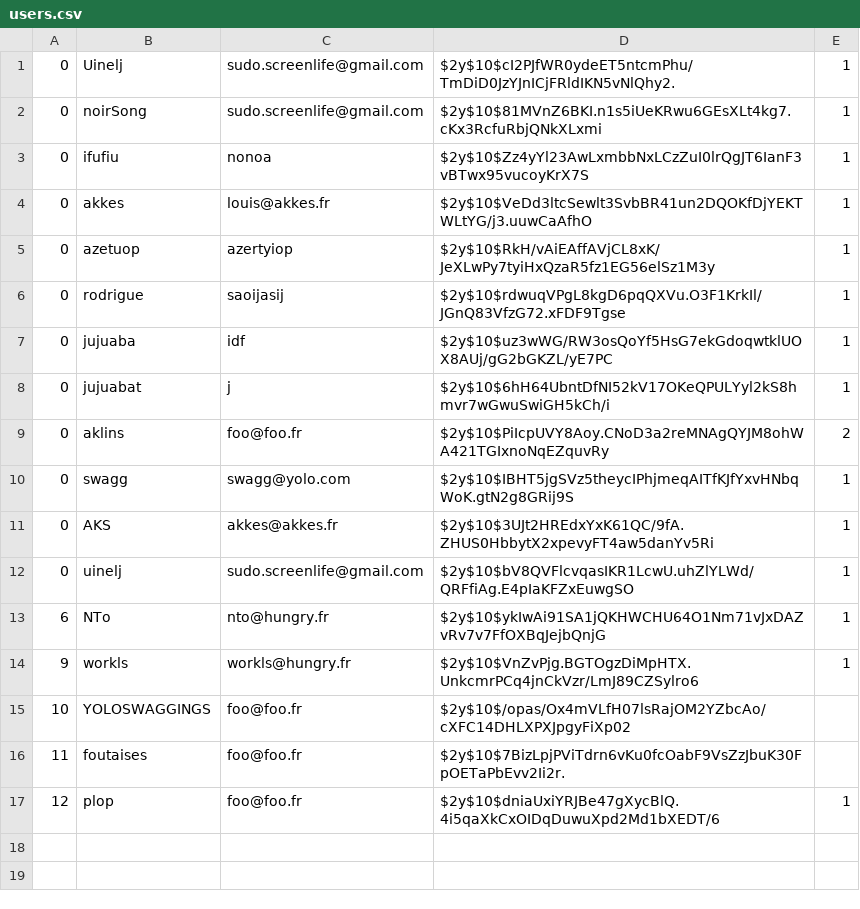
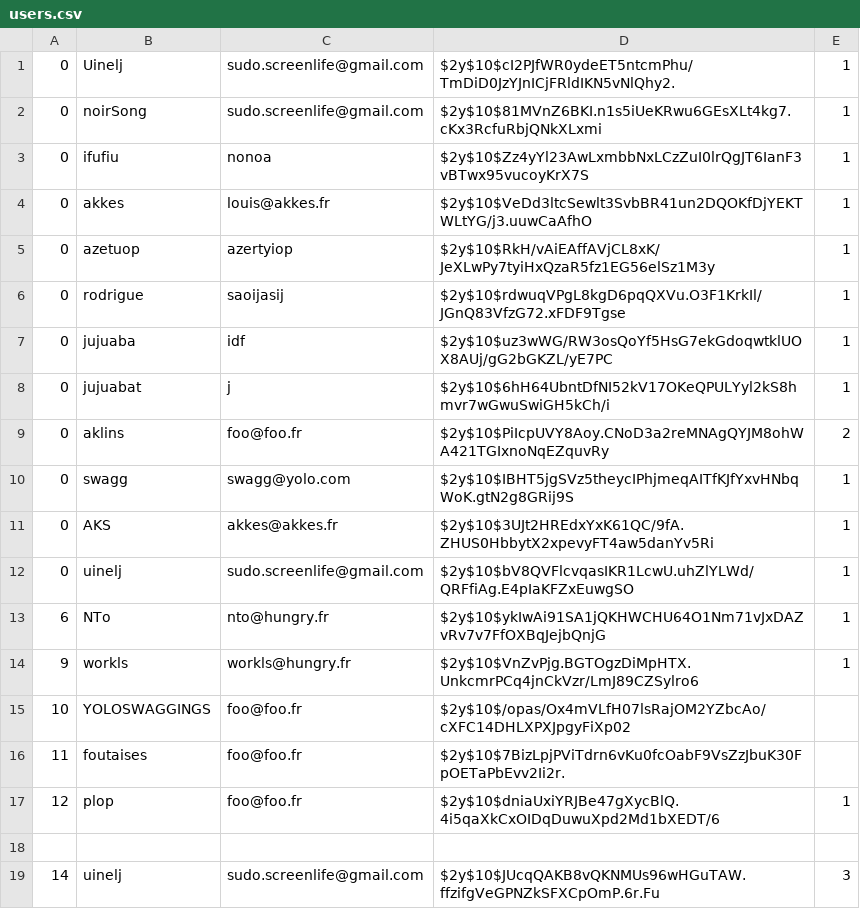
Before and after one commit to Uinelj/tiddeR, a CSV file: usersDb/users.csv, drawn as a sheet.

Commit message:
action : on check si l'user existe pas deja login : msg=2

```diff
--- a/usersDb/users.csv
+++ b/usersDb/users.csv
@@ -17 +17,3 @@
 12,plop,foo@foo.fr,$2y$10$dniaUxiYRJBe47gXycBlQ.4i5qaXkCxOIDqDuwuXpd2Md1bXEDT/6,1
+
+14,uinelj,sudo.screenlife@gmail.com,$2y$10$JUcqQAKB8vQKNMUs96wHGuTAW.ffzifgVeGPNZkSFXCpOmP.6r.Fu,3
```
Also changed, not shown: 3 other files.
